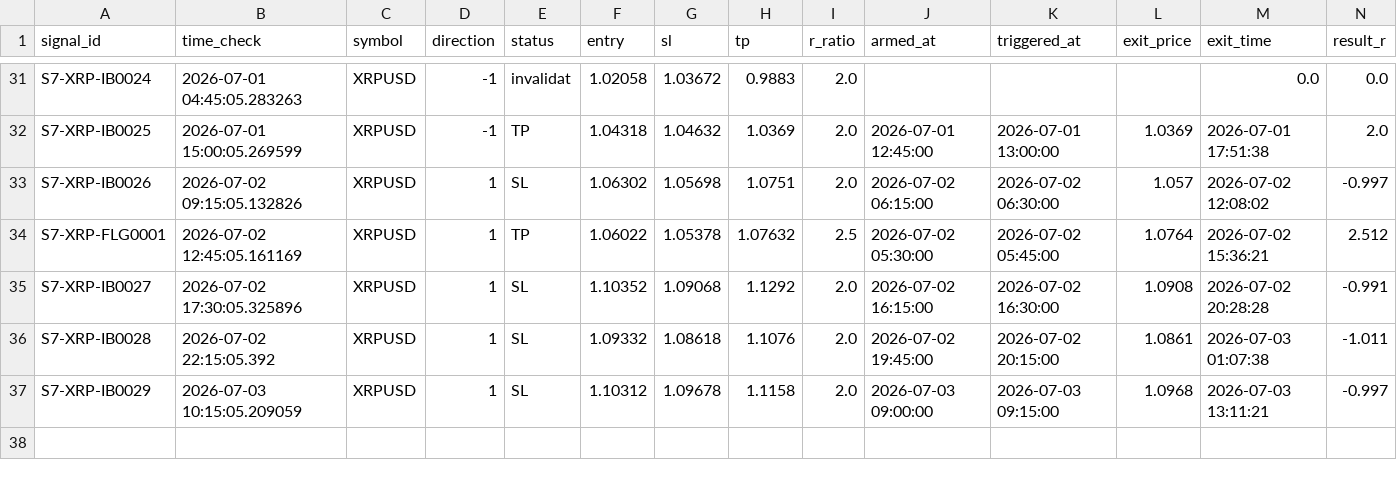
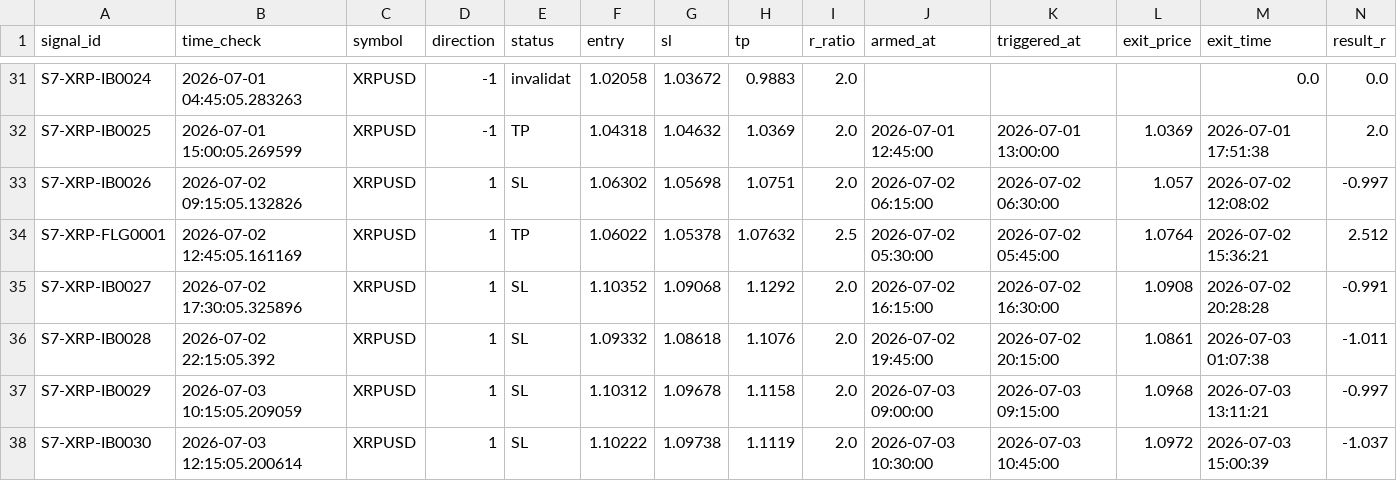
Before and after one commit to alexandrutarnicer-ai/trading-bot, a CSV file: data/live_signals/session7/outcomes.csv, drawn as a sheet; only a part is shown, gaps mark what is left out; rows hold the shown columns only; the diff names each change by its address in the sheet, - before the commit and + after, or states it on an @@ line.

Commit message:
dates-signals

```diff
--- a/data/live_signals/session7/outcomes.csv
+++ b/data/live_signals/session7/outcomes.csv
+row 38: S7-XRP-IB0030 | 2026-07-03 12:15:05.200614 | XRPUSD | 1 | SL | 1.10222 | 1.09738 | 1.1119 | 2.0 | 2026-07-03 10:30:00 | 2026-07-03 10:45:00 | 1.0972 | 2026-07-03 15:00:39 | -1.037
```
Also changed, not shown: data/live_signals/session14/outcomes.csv.
